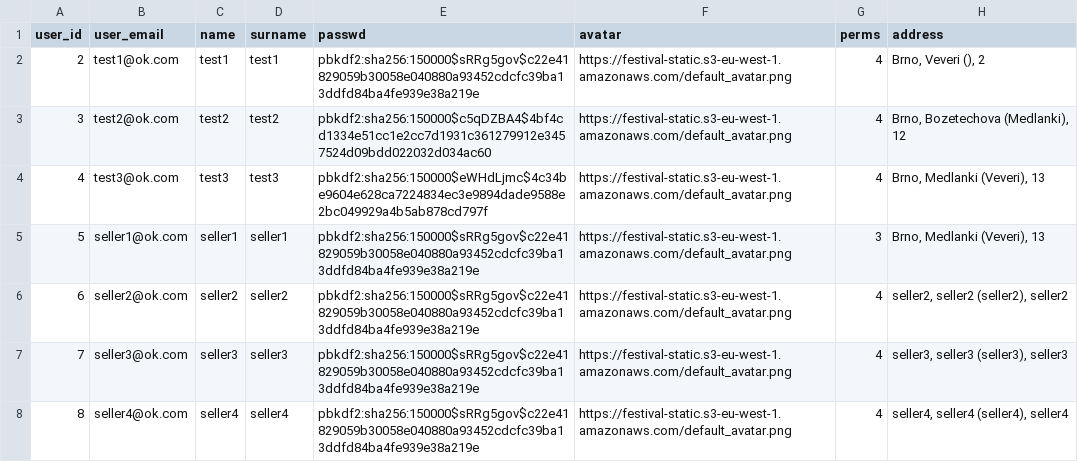
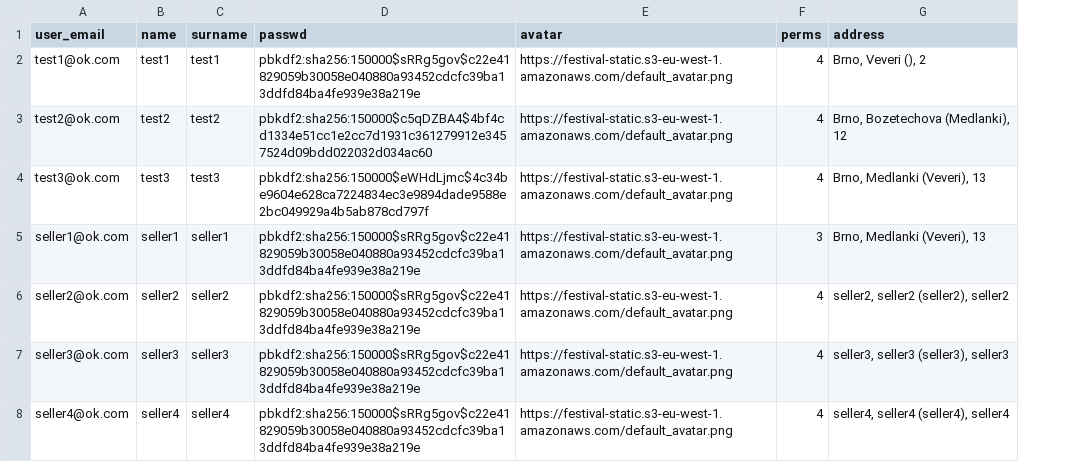
Before and after one commit to x00Pavel/festival-IS, a CSV file: src/data/01-User.csv, drawn as a sheet; the diff names each change by its address in the sheet, - before the commit and + after, or states it on an @@ line.

```diff
--- a/src/data/01-User.csv
+++ b/src/data/01-User.csv
-column A (user_id), rows 2-8: 2 | 3 | 4 | 5 | 6 | 7 | 8
```
Also changed, not shown: 1 other file.
